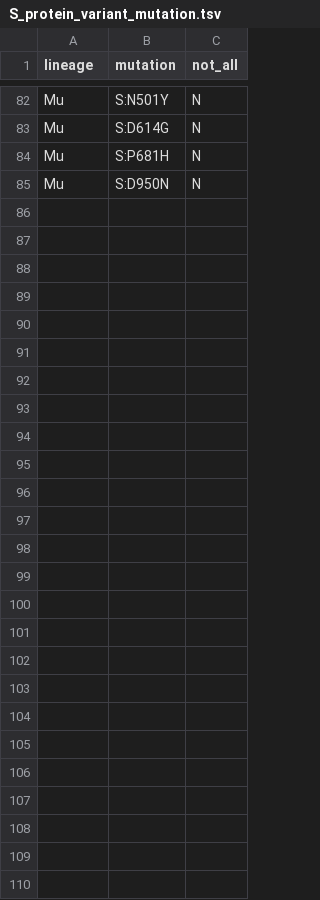
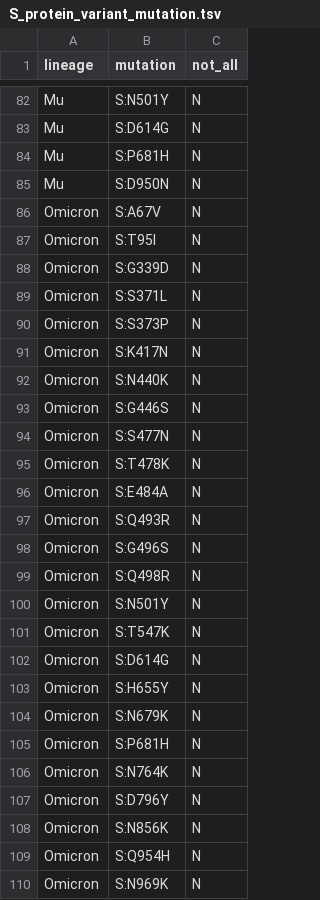
Before and after one commit to poeli/cov_tracker, a TSV file: src/variant_viz/surv_viz/data/S_protein_variant_mutation.tsv, drawn as a sheet; only a part is shown, gaps mark what is left out.

Commit message:
Add omicron

```diff
--- a/src/variant_viz/surv_viz/data/S_protein_variant_mutation.tsv
+++ b/src/variant_viz/surv_viz/data/S_protein_variant_mutation.tsv
@@ -85 +85,26 @@ Mu	S:P681H	N
 Mu	S:D950N	N
+Omicron	S:A67V	N
+Omicron	S:T95I	N
+Omicron	S:G339D	N
+Omicron	S:S371L	N
+Omicron	S:S373P	N
+Omicron	S:K417N	N
+Omicron	S:N440K	N
+Omicron	S:G446S	N
+Omicron	S:S477N	N
+Omicron	S:T478K	N
+Omicron	S:E484A	N
+Omicron	S:Q493R	N
+Omicron	S:G496S	N
+Omicron	S:Q498R	N
+Omicron	S:N501Y	N
+Omicron	S:T547K	N
+Omicron	S:D614G	N
+Omicron	S:H655Y	N
+Omicron	S:N679K	N
+Omicron	S:P681H	N
+Omicron	S:N764K	N
+Omicron	S:D796Y	N
+Omicron	S:N856K	N
+Omicron	S:Q954H	N
+Omicron	S:N969K	N
```
Also changed, not shown: src/variant_viz/surv_viz/data/lineage_info.tsv.
